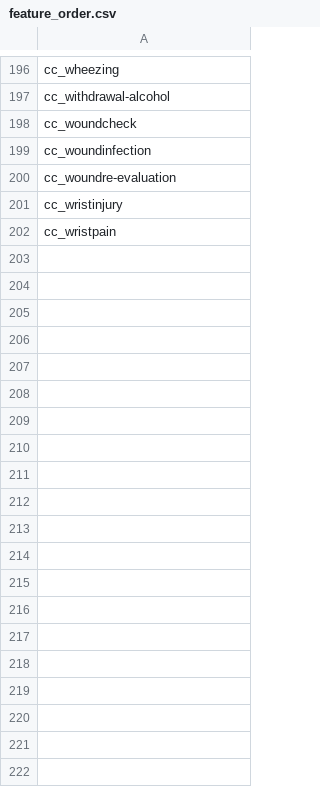
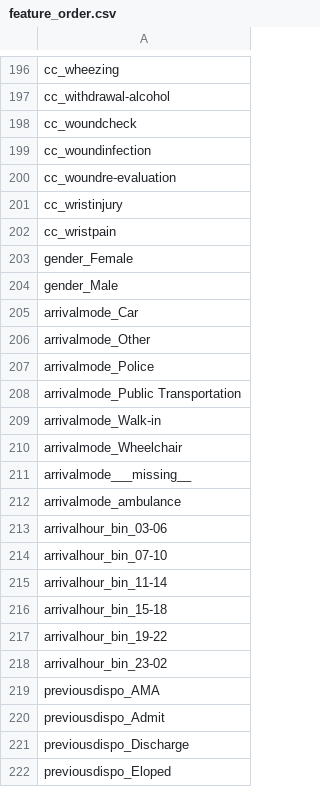
Before and after one commit to srinathmahagama/clinical-assistant, a CSV file: apps/MLService2/app/models/feature_order.csv, drawn as a sheet; only a part is shown, gaps mark what is left out; the diff covers the shown part only; the diff names each change by its address in the sheet, - before the commit and + after, or states it on an @@ line.

```diff
--- a/apps/MLService2/app/models/feature_order.csv
+++ b/apps/MLService2/app/models/feature_order.csv
+row 203: gender_Female
+row 204: gender_Male
+row 205: arrivalmode_Car
+row 206: arrivalmode_Other
+row 207: arrivalmode_Police
+row 208: arrivalmode_Public Transportation
+row 209: arrivalmode_Walk-in
+row 210: arrivalmode_Wheelchair
+row 211: arrivalmode___missing__
+row 212: arrivalmode_ambulance
+row 213: arrivalhour_bin_03-06
+row 214: arrivalhour_bin_07-10
+row 215: arrivalhour_bin_11-14
+row 216: arrivalhour_bin_15-18
+row 217: arrivalhour_bin_19-22
+row 218: arrivalhour_bin_23-02
+row 219: previousdispo_AMA
+row 220: previousdispo_Admit
+row 221: previousdispo_Discharge
+row 222: previousdispo_Eloped
```
Also changed, not shown: 32 added rows elsewhere in this file, 4 other files.
